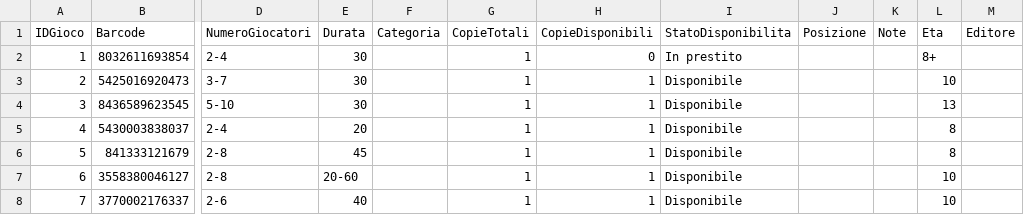
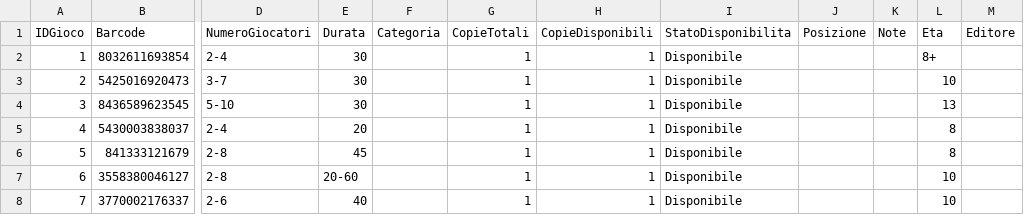
Before and after one commit to sakana2893/Ludoteca-Amarboard, a CSV file: catalogo_ludoteca.csv, drawn as a sheet; only a part is shown, gaps mark what is left out; the diff names each change by its address in the sheet, - before the commit and + after, or states it on an @@ line.

Commit message:
Update catalogo (Excel)

```diff
--- a/catalogo_ludoteca.csv
+++ b/catalogo_ludoteca.csv
-H2 (CopieDisponibili): 0
+H2 (CopieDisponibili): 1
-I2 (StatoDisponibilita): In prestito
+I2 (StatoDisponibilita): Disponibile
```
